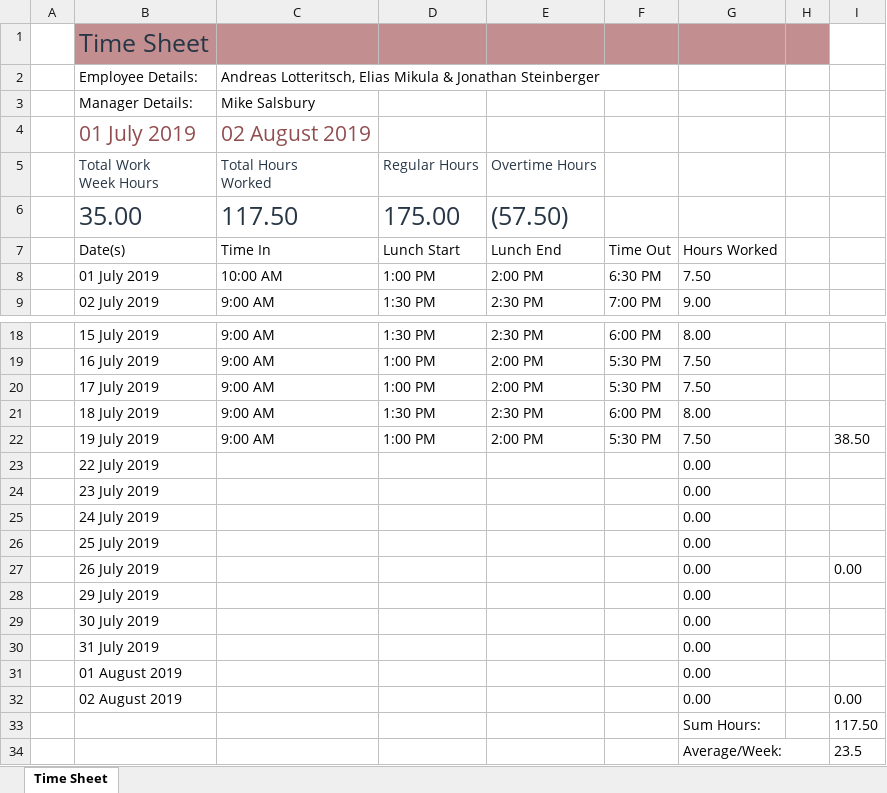
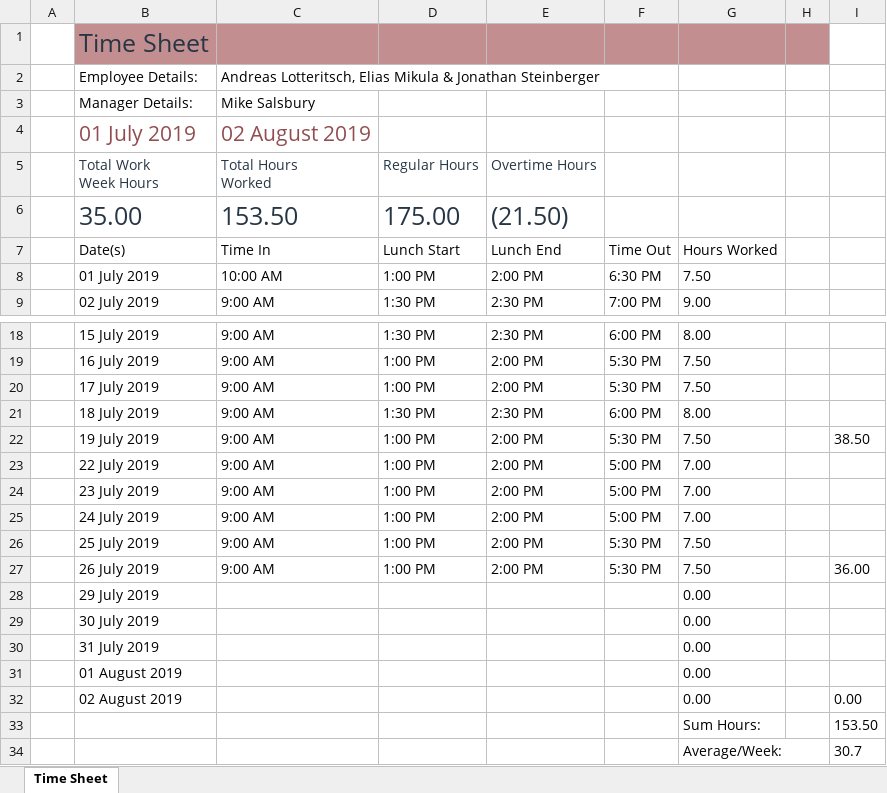
Before and after one commit to HTL-Villach-Steinbej/FileStore-Diploma, an Excel workbook: Time Sheet.xlsx, sheet Time Sheet, drawn as a sheet; only a part is shown, gaps mark what is left out; values as stored, in another font and other column widths than the file's, no borders; table styles not drawn; the diff names each change by its address in the sheet, - before the commit and + after, or states it on an @@ line.

Commit message:
New Working Protocol and Time Sheet Lotteritsch

```diff
--- a/Time Sheet.xlsx (sheet Time Sheet)
+++ b/Time Sheet.xlsx (sheet Time Sheet)
-C6: 117.50
+C6: 153.50
-E6: (57.50)
+E6: (21.50)
-C23:C27: (empty)
+C23:C27: 9:00 AM
-D23:D27: (empty)
+D23:D27: 1:00 PM
-E23:E27: (empty)
+E23:E27: 2:00 PM
-F23:F25: (empty)
+F23:F25: 5:00 PM
-G23:G25: 0.00
+G23:G25: 7.00
-F26:F27: (empty)
+F26:F27: 5:30 PM
-G26:G27: 0.00
+G26:G27: 7.50
-I27: 0.00
+I27: 36.00
-I33: 117.50
+I33: 153.50
-I34: 23.5
+I34: 30.7
```
Also changed, not shown: 6 other files.
